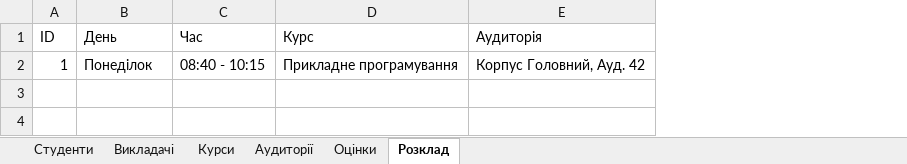
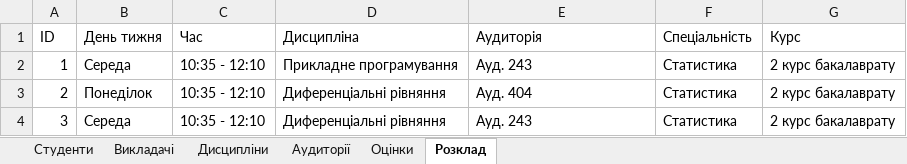
Before and after one commit to DashaBushueva06/KalicznyjRozklad, an Excel workbook: data/init_data.xlsx, sheet Розклад, drawn as a sheet; values as stored, in another font and other column widths than the file's, no borders; the diff names each change by its address in the sheet, - before the commit and + after, or states it on an @@ line.

```diff
--- a/data/init_data.xlsx (sheet Розклад)
+++ b/data/init_data.xlsx (sheet Розклад)
-sheet tab: Курси
+sheet tab: Дисципліни
+column F (Спеціальність), row 2: Статистика
+column G (Курс), row 2: 2 курс бакалаврату
-B1: День
+B1: День тижня
-D1: Курс
+D1: Дисципліна
-B2 (День тижня): Понеділок
+B2 (День тижня): Середа
-C2 (Час): 08:40 - 10:15
+C2 (Час): 10:35 - 12:10
-E2 (Аудиторія): Корпус Головний, Ауд. 42
+E2 (Аудиторія): Ауд. 243
+row 3: 2 | Понеділок | 10:35 - 12:10 | Диференціальні рівняння | Ауд. 404 | Статистика | 2 курс бакалаврату
+row 4: 3 | Середа | 10:35 - 12:10 | Диференціальні рівняння | Ауд. 243 | Статистика | 2 курс бакалаврату
```
Also changed, not shown: sheet Студенти, sheet Викладачі, sheet Аудиторії, sheet Дисципліни, sheet Оцінки, 20 other files.
